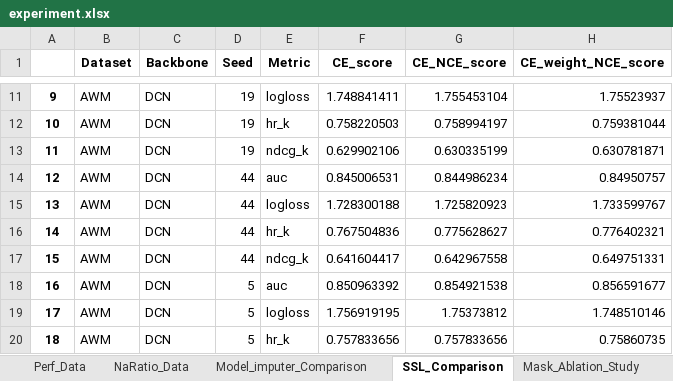
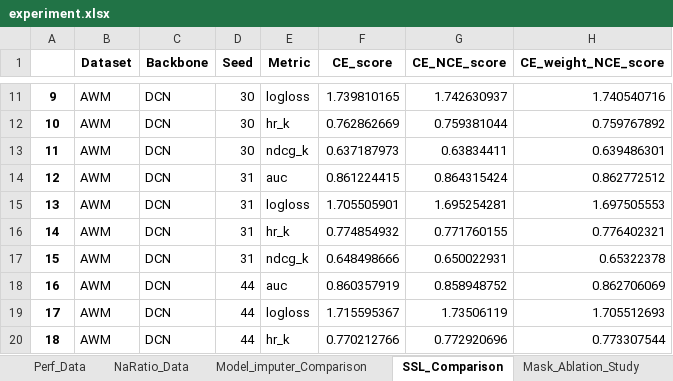
Before and after one commit to ZHCXKING/CarInsureRec, an Excel workbook: experiment/experiment.xlsx, sheet SSL_Comparison, drawn as a sheet; only a part is shown, gaps mark what is left out; values as stored, in another font and other column widths than the file's, no borders; the diff covers the shown part only; the diff names each change by its address in the sheet, - before the commit and + after, or states it on an @@ line.

```diff
--- a/experiment/experiment.xlsx (sheet SSL_Comparison)
+++ b/experiment/experiment.xlsx (sheet SSL_Comparison)
-D11:D13 (Seed): 19
+D11:D13 (Seed): 30
-F11 (CE_score): 1.748841411
+F11 (CE_score): 1.739810165
-G11 (CE_NCE_score): 1.755453104
+G11 (CE_NCE_score): 1.742630937
-H11 (CE_weight_NCE_score): 1.75523937
+H11 (CE_weight_NCE_score): 1.740540716
-F12 (CE_score): 0.758220503
+F12 (CE_score): 0.762862669
-G12 (CE_NCE_score): 0.758994197
+G12 (CE_NCE_score): 0.759381044
-H12 (CE_weight_NCE_score): 0.759381044
+H12 (CE_weight_NCE_score): 0.759767892
-F13 (CE_score): 0.629902106
+F13 (CE_score): 0.637187973
-G13 (CE_NCE_score): 0.630335199
+G13 (CE_NCE_score): 0.63834411
-H13 (CE_weight_NCE_score): 0.630781871
+H13 (CE_weight_NCE_score): 0.639486301
-D14:D17 (Seed): 44
+D14:D17 (Seed): 31
-F14 (CE_score): 0.845006531
+F14 (CE_score): 0.861224415
-G14 (CE_NCE_score): 0.844986234
+G14 (CE_NCE_score): 0.864315424
-H14 (CE_weight_NCE_score): 0.84950757
+H14 (CE_weight_NCE_score): 0.862772512
-F15 (CE_score): 1.728300188
+F15 (CE_score): 1.705505901
-G15 (CE_NCE_score): 1.725820923
+G15 (CE_NCE_score): 1.695254281
-H15 (CE_weight_NCE_score): 1.733599767
+H15 (CE_weight_NCE_score): 1.697505553
-F16 (CE_score): 0.767504836
+F16 (CE_score): 0.774854932
-G16 (CE_NCE_score): 0.775628627
+G16 (CE_NCE_score): 0.771760155
-F17 (CE_score): 0.641604417
+F17 (CE_score): 0.648498666
-G17 (CE_NCE_score): 0.642967558
+G17 (CE_NCE_score): 0.650022931
-H17 (CE_weight_NCE_score): 0.649751331
+H17 (CE_weight_NCE_score): 0.65322378
-D18:D20 (Seed): 5
+D18:D20 (Seed): 44
-F18 (CE_score): 0.850963392
+F18 (CE_score): 0.860357919
-G18 (CE_NCE_score): 0.854921538
+G18 (CE_NCE_score): 0.858948752
-H18 (CE_weight_NCE_score): 0.856591677
+H18 (CE_weight_NCE_score): 0.862706069
-F19 (CE_score): 1.756919195
+F19 (CE_score): 1.715595367
-G19 (CE_NCE_score): 1.75373812
+G19 (CE_NCE_score): 1.73506119
-H19 (CE_weight_NCE_score): 1.748510146
+H19 (CE_weight_NCE_score): 1.705512693
-F20 (CE_score): 0.757833656
+F20 (CE_score): 0.770212766
-G20 (CE_NCE_score): 0.757833656
+G20 (CE_NCE_score): 0.772920696
-H20 (CE_weight_NCE_score): 0.75860735
+H20 (CE_weight_NCE_score): 0.773307544
```
Also changed, not shown: 1109 edited cells elsewhere in this sheet, 21 other files.
